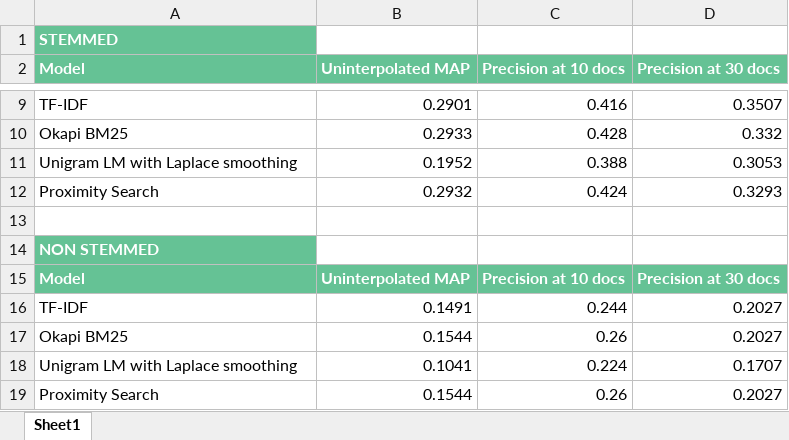
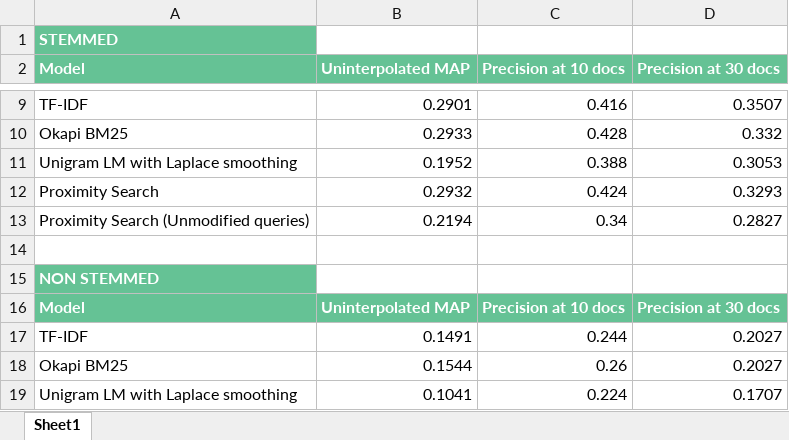
Before and after one commit to sumeetgajjar/CS6200-S20, an Excel workbook: HW_2/Summary.xlsx, sheet Sheet1, drawn as a sheet; only a part is shown, gaps mark what is left out; the shorter side is filled out with more unchanged rows; values as stored, in another font and other column widths than the file's, no borders; the diff names each change by its address in the sheet, - before the commit and + after, or states it on an @@ line.

Commit message:
1. adding results for proximity search for unmodified queries 2. making the no ops compressor as a default one

```diff
--- a/HW_2/Summary.xlsx (sheet Sheet1)
+++ b/HW_2/Summary.xlsx (sheet Sheet1)
+row 13: Proximity Search (Unmodified queries) | 0.2194 | 0.34 | 0.2827
```
Also changed, not shown: 3 other files.
